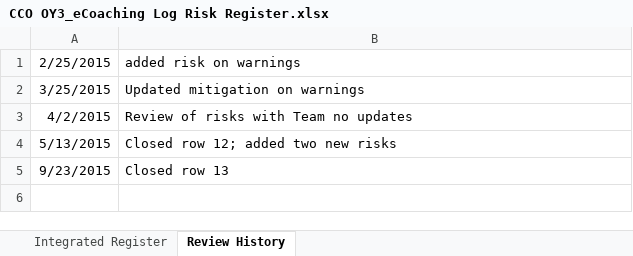
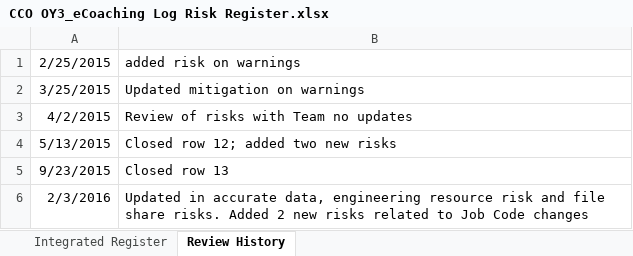
Before and after one commit to maximus-cco/eCoaching_V2_Bak, an Excel workbook: Project Management/CCO OY3_eCoaching Log Risk Register.xlsx, sheet Review History, drawn as a sheet; values as stored, in another font and other column widths than the file's, no borders; the diff names each change by its address in the sheet, - before the commit and + after, or states it on an @@ line.

Commit message:
update risk for Feb 2016
git-tfs-id: [https://tfs.omnicloud.local/tfs/cco%20program/]$/eCoaching_V2;C33757

```diff
--- a/Project Management/CCO OY3_eCoaching Log Risk Register.xlsx (sheet Review History)
+++ b/Project Management/CCO OY3_eCoaching Log Risk Register.xlsx (sheet Review History)
+row 6: 2/3/2016 | Updated in accurate data, engineering resource risk and file share risks. Added 2 new risks related to Job Code changes
```
Also changed, not shown: sheet Integrated Register, formulas that keep their value, hidden cells.
